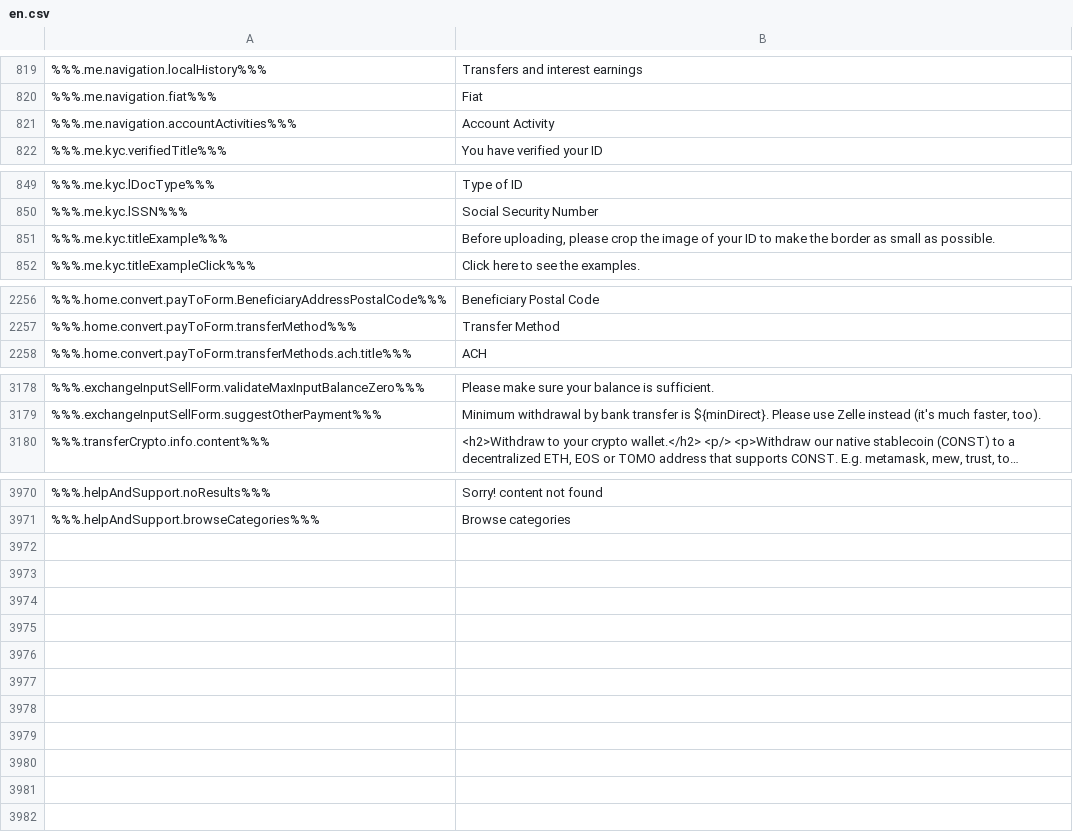
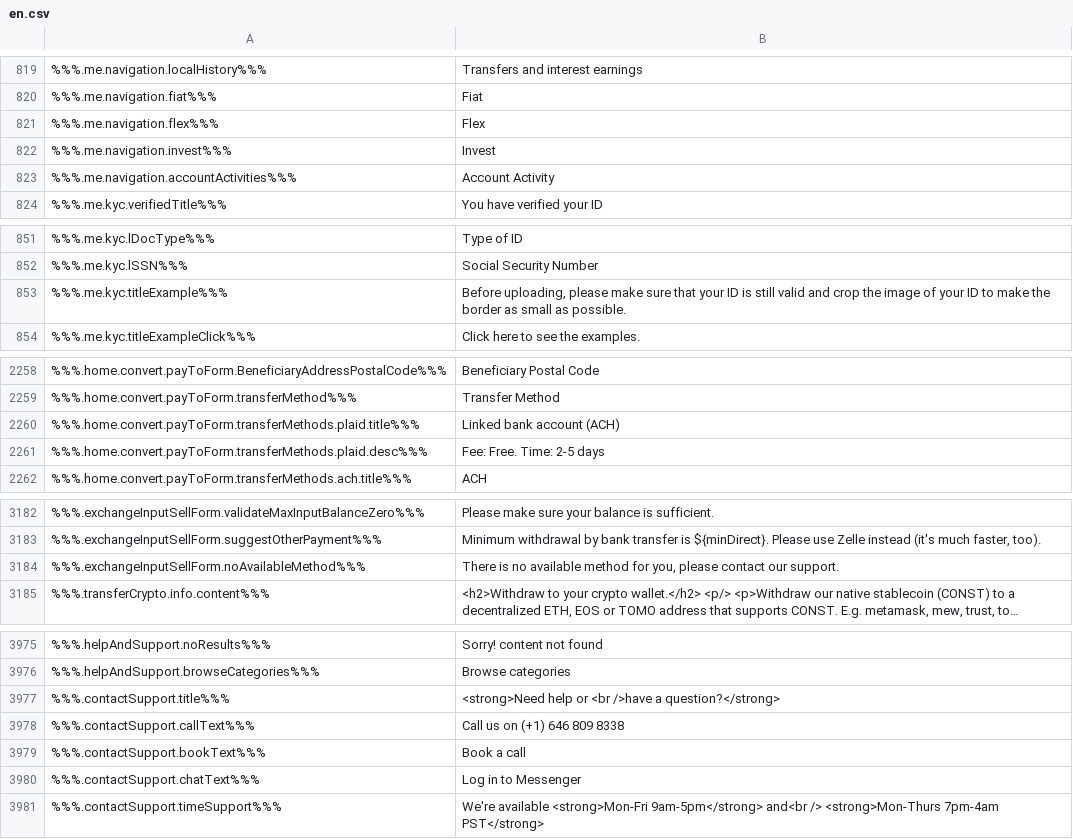
Before and after one commit to duyhtq/constant-web-i18n, a CSV file: store/en.csv, drawn as a sheet; only a part is shown, gaps mark what is left out; long unchanged cells end in …; addresses are those after the commit; the diff covers the shown part only; the diff names each change by its address in the sheet, - before the commit and + after, or states it on an @@ line.

```diff
--- a/store/en.csv
+++ b/store/en.csv
+row 821: %%%.me.navigation.flex%%% | Flex
+row 822: %%%.me.navigation.invest%%% | Invest
-B853: …uploading, please crop the…
+B853: …uploading, please make sure that your ID is still valid and crop the…
+row 2260: %%%.home.convert.payToForm.transferMethods.plaid.title%%% | Linked bank account (ACH)
+row 2261: %%%.home.convert.payToForm.transferMethods.plaid.desc%%% | Fee: Free. Time: 2-5 days
+row 3184: %%%.exchangeInputSellForm.noAvailableMethod%%% | There is no available method for you, please contact our support.
+row 3977: %%%.contactSupport.title%%% | <strong>Need help or <br />have a question?</strong>
+row 3978: %%%.contactSupport.callText%%% | Call us on (+1) 646 809 8338
+row 3979: %%%.contactSupport.bookText%%% | Book a call
+row 3980: %%%.contactSupport.chatText%%% | Log in to Messenger
+row 3981: %%%.contactSupport.timeSupport%%% | We're available <strong>Mon-Fri 9am-5pm</strong> and<br /> <strong>Mon-Thurs 7pm-4am PST</strong>
```
Also changed, not shown: 1 edited cell elsewhere in this file, 2 other files.
